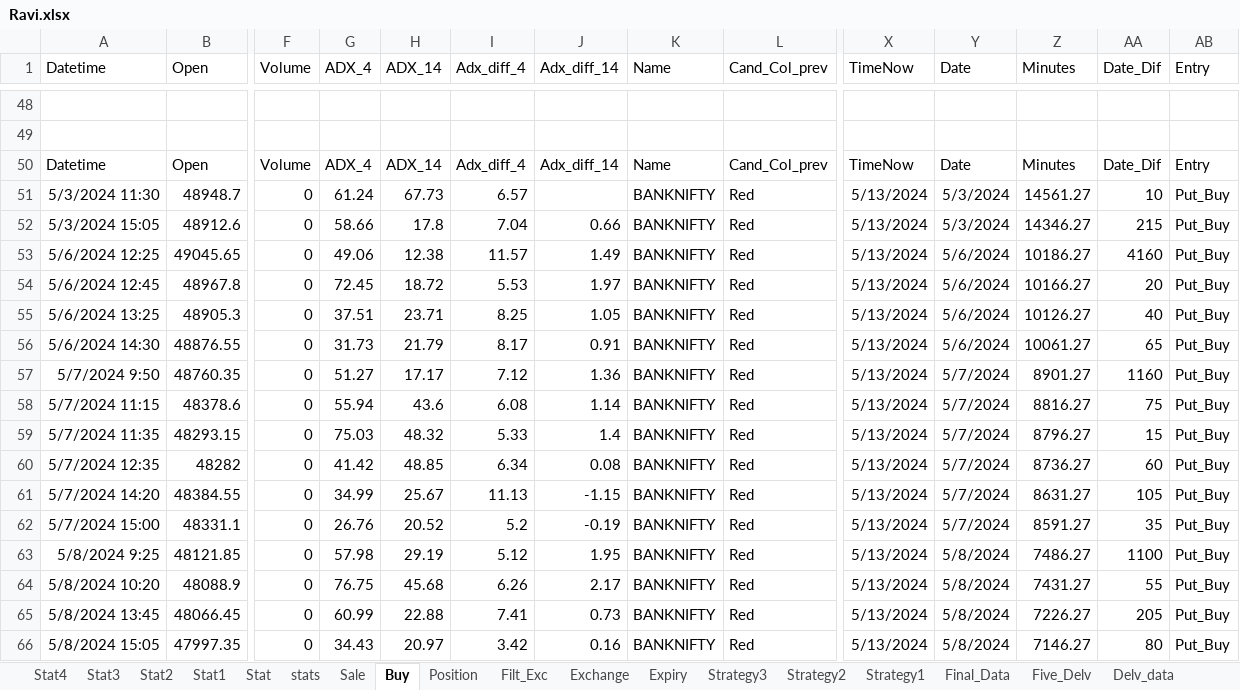
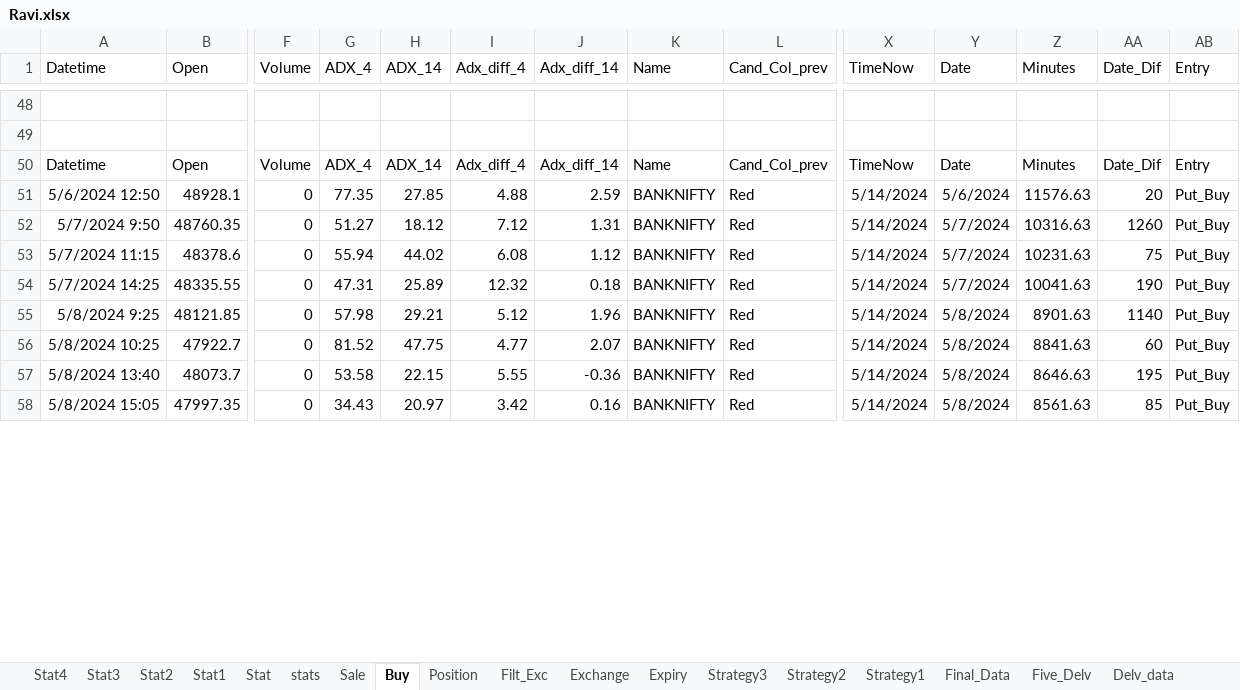
Before and after one commit to mkbairwa942/mkbairwa, an Excel workbook: Ravi.xlsx, sheet Buy, drawn as a sheet; only a part is shown, gaps mark what is left out; values as stored, in another font and other column widths than the file's, no borders; removed rows and columns are numbered as before the commit, all else as after; rows hold the shown columns only; the diff covers the shown part only; the diff names each change by its address in the sheet, - before the commit and + after, or states it on an @@ line.

```diff
--- a/Ravi.xlsx (sheet Buy)
+++ b/Ravi.xlsx (sheet Buy)
-row 51: 5/3/2024 11:30 | 48948.7 | 0 | 61.24 | 67.73 | 6.57 |  | BANKNIFTY | Red | 5/13/2024 | 5/3/2024 | 14561.27 | 10 | Put_Buy
-row 52: 5/3/2024 15:05 | 48912.6 | 0 | 58.66 | 17.8 | 7.04 | 0.66 | BANKNIFTY | Red | 5/13/2024 | 5/3/2024 | 14346.27 | 215 | Put_Buy
-row 53: 5/6/2024 12:25 | 49045.65 | 0 | 49.06 | 12.38 | 11.57 | 1.49 | BANKNIFTY | Red | 5/13/2024 | 5/6/2024 | 10186.27 | 4160 | Put_Buy
-row 54: 5/6/2024 12:45 | 48967.8 | 0 | 72.45 | 18.72 | 5.53 | 1.97 | BANKNIFTY | Red | 5/13/2024 | 5/6/2024 | 10166.27 | 20 | Put_Buy
-row 55: 5/6/2024 13:25 | 48905.3 | 0 | 37.51 | 23.71 | 8.25 | 1.05 | BANKNIFTY | Red | 5/13/2024 | 5/6/2024 | 10126.27 | 40 | Put_Buy
-row 56: 5/6/2024 14:30 | 48876.55 | 0 | 31.73 | 21.79 | 8.17 | 0.91 | BANKNIFTY | Red | 5/13/2024 | 5/6/2024 | 10061.27 | 65 | Put_Buy
+row 51: 5/6/2024 12:50 | 48928.1 | 0 | 77.35 | 27.85 | 4.88 | 2.59 | BANKNIFTY | Red | 5/14/2024 | 5/6/2024 | 11576.63 | 20 | Put_Buy
-H52 (ADX_14): 17.17
+H52 (ADX_14): 18.12
-J52 (Adx_diff_14): 1.36
+J52 (Adx_diff_14): 1.31
-X52:X53 (TimeNow): 5/13/2024
+X52:X53 (TimeNow): 5/14/2024
-Z52 (Minutes): 8901.27
+Z52 (Minutes): 10316.63
-AA52 (Date_Dif): 1160
+AA52 (Date_Dif): 1260
-H53 (ADX_14): 43.6
+H53 (ADX_14): 44.02
-J53 (Adx_diff_14): 1.14
+J53 (Adx_diff_14): 1.12
-Z53 (Minutes): 8816.27
+Z53 (Minutes): 10231.63
-row 59: 5/7/2024 11:35 | 48293.15 | 0 | 75.03 | 48.32 | 5.33 | 1.4 | BANKNIFTY | Red | 5/13/2024 | 5/7/2024 | 8796.27 | 15 | Put_Buy
-row 60: 5/7/2024 12:35 | 48282 | 0 | 41.42 | 48.85 | 6.34 | 0.08 | BANKNIFTY | Red | 5/13/2024 | 5/7/2024 | 8736.27 | 60 | Put_Buy
-row 61: 5/7/2024 14:20 | 48384.55 | 0 | 34.99 | 25.67 | 11.13 | -1.15 | BANKNIFTY | Red | 5/13/2024 | 5/7/2024 | 8631.27 | 105 | Put_Buy
-row 62: 5/7/2024 15:00 | 48331.1 | 0 | 26.76 | 20.52 | 5.2 | -0.19 | BANKNIFTY | Red | 5/13/2024 | 5/7/2024 | 8591.27 | 35 | Put_Buy
+row 54: 5/7/2024 14:25 | 48335.55 | 0 | 47.31 | 25.89 | 12.32 | 0.18 | BANKNIFTY | Red | 5/14/2024 | 5/7/2024 | 10041.63 | 190 | Put_Buy
-H55 (ADX_14): 29.19
+H55 (ADX_14): 29.21
-J55 (Adx_diff_14): 1.95
+J55 (Adx_diff_14): 1.96
-X55 (TimeNow): 5/13/2024
+X55 (TimeNow): 5/14/2024
-Z55 (Minutes): 7486.27
+Z55 (Minutes): 8901.63
-AA55 (Date_Dif): 1100
+AA55 (Date_Dif): 1140
-row 64: 5/8/2024 10:20 | 48088.9 | 0 | 76.75 | 45.68 | 6.26 | 2.17 | BANKNIFTY | Red | 5/13/2024 | 5/8/2024 | 7431.27 | 55 | Put_Buy
-row 65: 5/8/2024 13:45 | 48066.45 | 0 | 60.99 | 22.88 | 7.41 | 0.73 | BANKNIFTY | Red | 5/13/2024 | 5/8/2024 | 7226.27 | 205 | Put_Buy
+row 56: 5/8/2024 10:25 | 47922.7 | 0 | 81.52 | 47.75 | 4.77 | 2.07 | BANKNIFTY | Red | 5/14/2024 | 5/8/2024 | 8841.63 | 60 | Put_Buy
+row 57: 5/8/2024 13:40 | 48073.7 | 0 | 53.58 | 22.15 | 5.55 | -0.36 | BANKNIFTY | Red | 5/14/2024 | 5/8/2024 | 8646.63 | 195 | Put_Buy
-X58 (TimeNow): 5/13/2024
+X58 (TimeNow): 5/14/2024
-Z58 (Minutes): 7146.27
+Z58 (Minutes): 8561.63
-AA58 (Date_Dif): 80
+AA58 (Date_Dif): 85
```
Also changed, not shown: 16 added rows, 8 removed rows and 25 edited cells elsewhere in this sheet, sheet stats, sheet Sale, sheet Position, sheet Filt_Exc, 1 other file.
